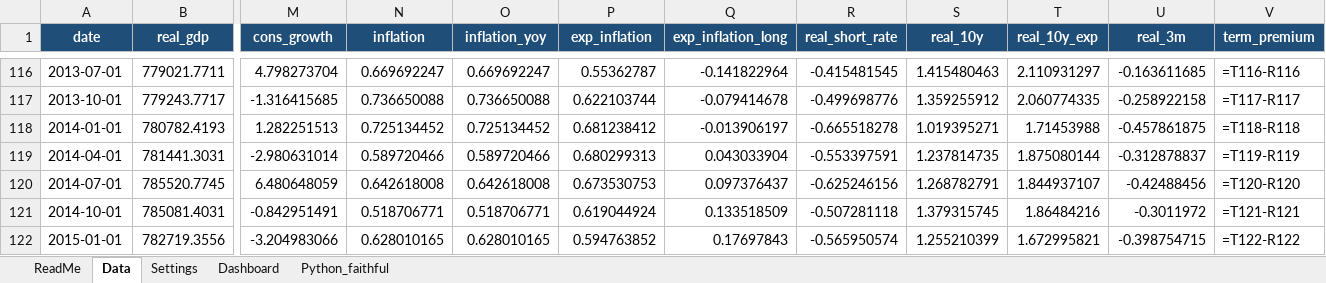
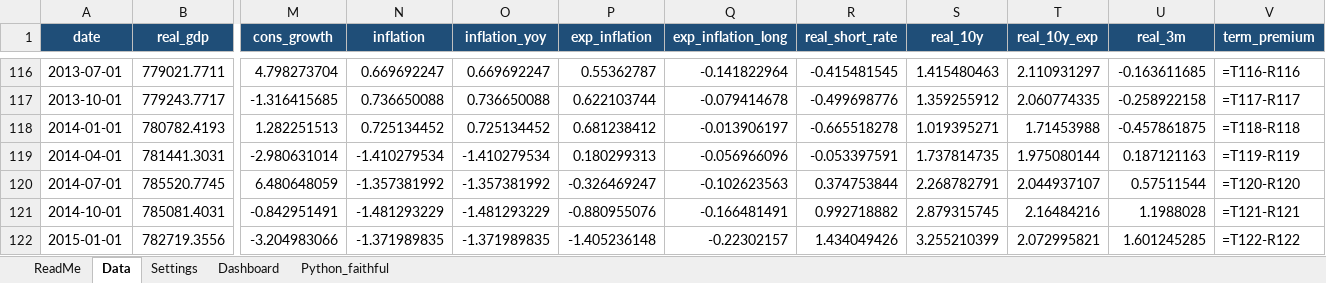
Before and after one commit to LY069/Neutral-Rate, an Excel workbook: excel/Japan_Neutral_Rate_Models.xlsx, sheet Data, drawn as a sheet; only a part is shown, gaps mark what is left out; values as stored, in another font and other column widths than the file's, no borders; formulas without a stored value are shown as written; the diff covers the shown part only; the diff names each change by its address in the sheet, - before the commit and + after, or states it on an @@ line.

```diff
--- a/excel/Japan_Neutral_Rate_Models.xlsx (sheet Data)
+++ b/excel/Japan_Neutral_Rate_Models.xlsx (sheet Data)
-N119 (inflation): 0.589720466
+N119 (inflation): -1.410279534
-O119 (inflation_yoy): 0.589720466
+O119 (inflation_yoy): -1.410279534
-P119 (exp_inflation): 0.680299313
+P119 (exp_inflation): 0.180299313
-Q119 (exp_inflation_long): 0.043033904
+Q119 (exp_inflation_long): -0.056966096
-R119 (real_short_rate): -0.553397591
+R119 (real_short_rate): -0.053397591
-S119 (real_10y): 1.237814735
+S119 (real_10y): 1.737814735
-T119 (real_10y_exp): 1.875080144
+T119 (real_10y_exp): 1.975080144
-U119 (real_3m): -0.312878837
+U119 (real_3m): 0.187121163
-N120 (inflation): 0.642618008
+N120 (inflation): -1.357381992
-O120 (inflation_yoy): 0.642618008
+O120 (inflation_yoy): -1.357381992
-P120 (exp_inflation): 0.673530753
+P120 (exp_inflation): -0.326469247
-Q120 (exp_inflation_long): 0.097376437
+Q120 (exp_inflation_long): -0.102623563
-R120 (real_short_rate): -0.625246156
+R120 (real_short_rate): 0.374753844
-S120 (real_10y): 1.268782791
+S120 (real_10y): 2.268782791
-T120 (real_10y_exp): 1.844937107
+T120 (real_10y_exp): 2.044937107
-U120 (real_3m): -0.42488456
+U120 (real_3m): 0.57511544
-N121 (inflation): 0.518706771
+N121 (inflation): -1.481293229
-O121 (inflation_yoy): 0.518706771
+O121 (inflation_yoy): -1.481293229
-P121 (exp_inflation): 0.619044924
+P121 (exp_inflation): -0.880955076
-Q121 (exp_inflation_long): 0.133518509
+Q121 (exp_inflation_long): -0.166481491
-R121 (real_short_rate): -0.507281118
+R121 (real_short_rate): 0.992718882
-S121 (real_10y): 1.379315745
+S121 (real_10y): 2.879315745
-T121 (real_10y_exp): 1.86484216
+T121 (real_10y_exp): 2.16484216
-U121 (real_3m): -0.3011972
+U121 (real_3m): 1.1988028
-N122 (inflation): 0.628010165
+N122 (inflation): -1.371989835
-O122 (inflation_yoy): 0.628010165
+O122 (inflation_yoy): -1.371989835
-P122 (exp_inflation): 0.594763852
+P122 (exp_inflation): -1.405236148
-Q122 (exp_inflation_long): 0.17697843
+Q122 (exp_inflation_long): -0.22302157
-R122 (real_short_rate): -0.565950574
+R122 (real_short_rate): 1.434049426
-S122 (real_10y): 1.255210399
+S122 (real_10y): 3.255210399
-T122 (real_10y_exp): 1.672995821
+T122 (real_10y_exp): 2.072995821
-U122 (real_3m): -0.398754715
+U122 (real_3m): 1.601245285
```
Also changed, not shown: 294 edited cells elsewhere in this sheet, sheet Python_faithful, 14 other files.
